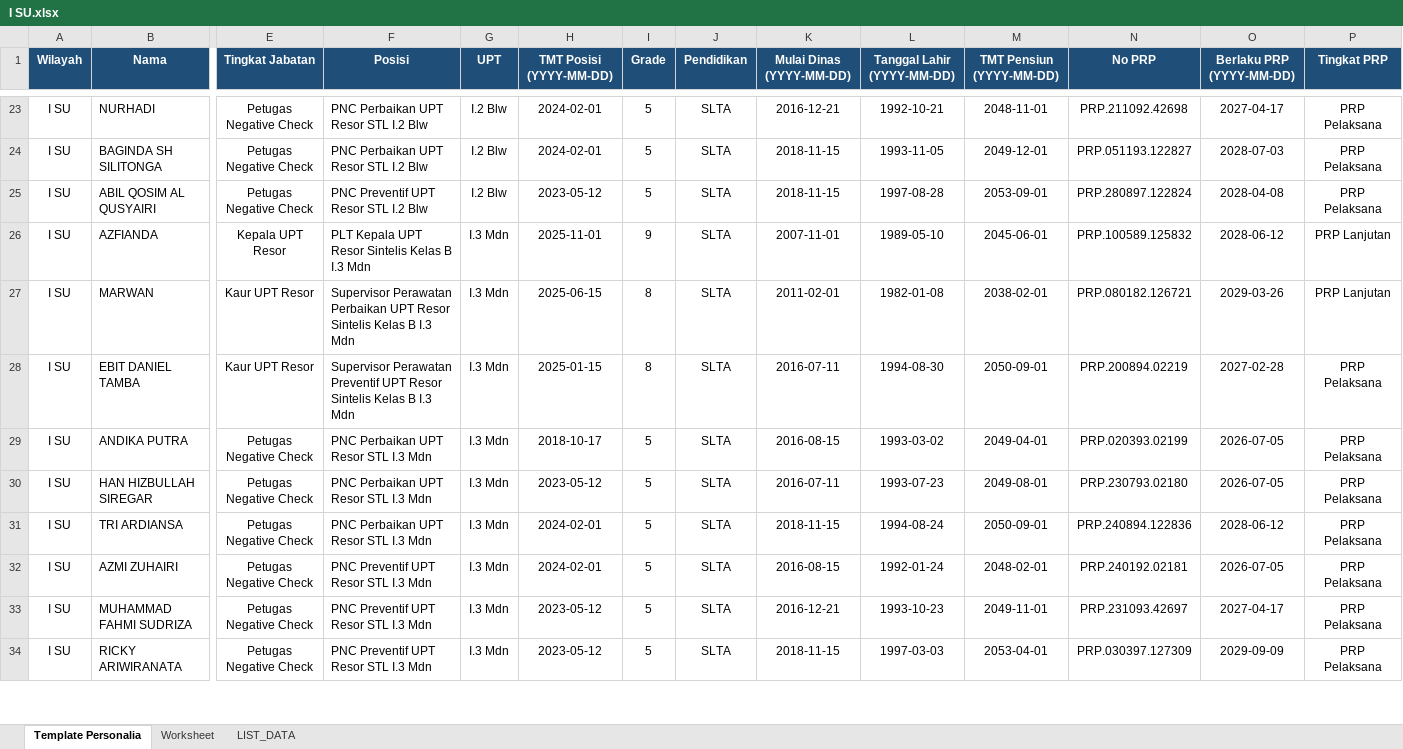
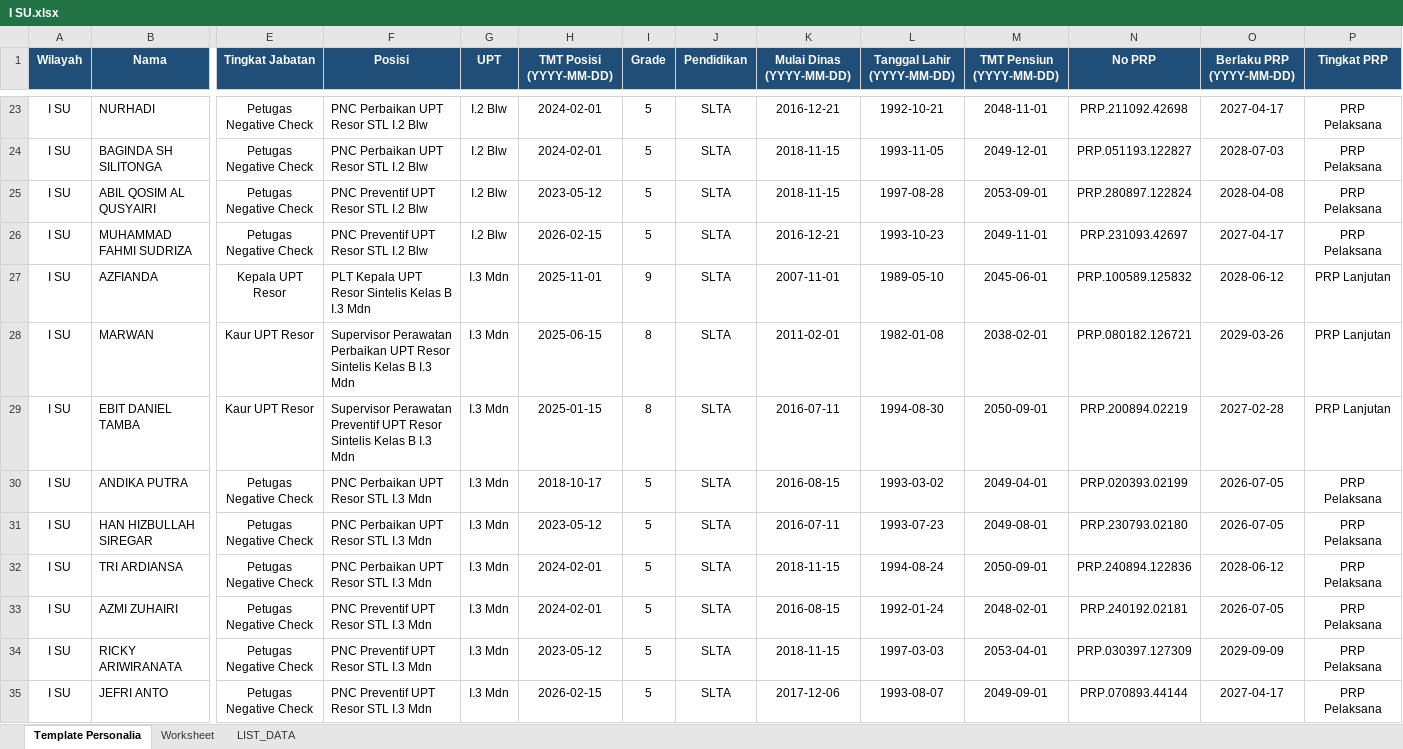
Before and after one commit to sanusizulfirmanlubis/mb52-data, an Excel workbook: data/personalia/I SU.xlsx, sheet Template Personalia, drawn as a sheet; only a part is shown, gaps mark what is left out; values as stored, in another font and other column widths than the file's, no borders; removed rows and columns are numbered as before the commit, all else as after; rows hold the shown columns only; the diff covers the shown part only; the diff names each change by its address in the sheet, - before the commit and + after, or states it on an @@ line.

Commit message:
Upload file personalia via web

```diff
--- a/data/personalia/I SU.xlsx (sheet Template Personalia)
+++ b/data/personalia/I SU.xlsx (sheet Template Personalia)
+row 26: I SU | MUHAMMAD FAHMI SUDRIZA | Petugas Negative Check | PNC Preventif UPT Resor STL I.2 Blw | I.2 Blw | 2026-02-15 | 5 | SLTA | 2016-12-21 | 1993-10-23 | 2049-11-01 | PRP.231093.42697 | 2027-04-17 | PRP Pelaksana
-P29 (Tingkat PRP): PRP Pelaksana
+P29 (Tingkat PRP): PRP Lanjutan
-row 33: I SU | MUHAMMAD FAHMI SUDRIZA | Petugas Negative Check | PNC Preventif UPT Resor STL I.3 Mdn | I.3 Mdn | 2023-05-12 | 5 | SLTA | 2016-12-21 | 1993-10-23 | 2049-11-01 | PRP.231093.42697 | 2027-04-17 | PRP Pelaksana
+row 35: I SU | JEFRI ANTO | Petugas Negative Check | PNC Preventif UPT Resor STL I.3 Mdn | I.3 Mdn | 2026-02-15 | 5 | SLTA | 2017-12-06 | 1993-08-07 | 2049-09-01 | PRP.070893.44144 | 2027-04-17 | PRP Pelaksana
```
Also changed, not shown: 4 added rows, 5 removed rows and 54 edited cells elsewhere in this sheet, sheet Worksheet, formulas that keep their value.
